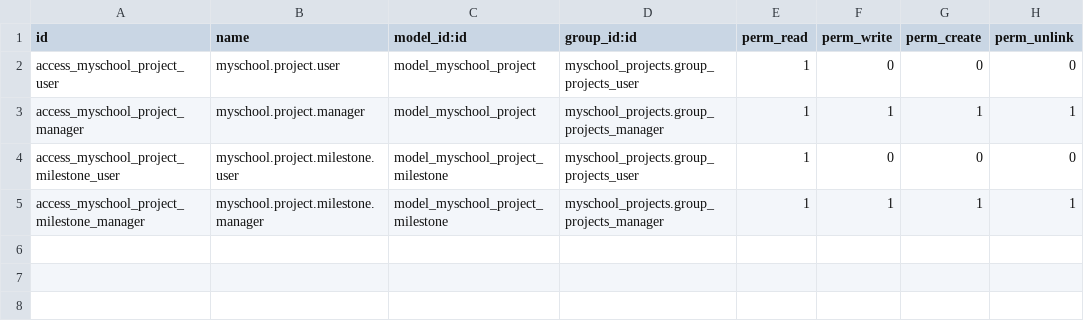
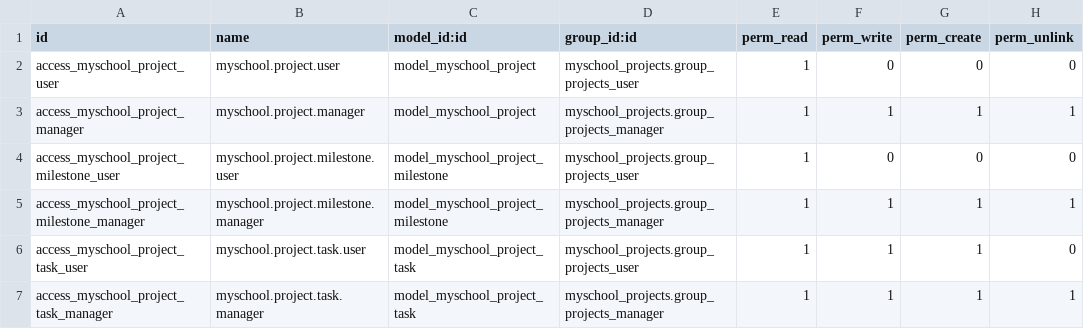
Before and after one commit to ictolvpbe/MySchool_addons, a CSV file: myschool_projects/security/ir.model.access.csv, drawn as a sheet; the diff names each change by its address in the sheet, - before the commit and + after, or states it on an @@ line.

```diff
--- a/myschool_projects/security/ir.model.access.csv
+++ b/myschool_projects/security/ir.model.access.csv
+row 6: access_myschool_project_task_user | myschool.project.task.user | model_myschool_project_task | myschool_projects.group_projects_user | 1 | 1 | 1 | 0
+row 7: access_myschool_project_task_manager | myschool.project.task.manager | model_myschool_project_task | myschool_projects.group_projects_manager | 1 | 1 | 1 | 1
```
Also changed, not shown: 7 other files.
